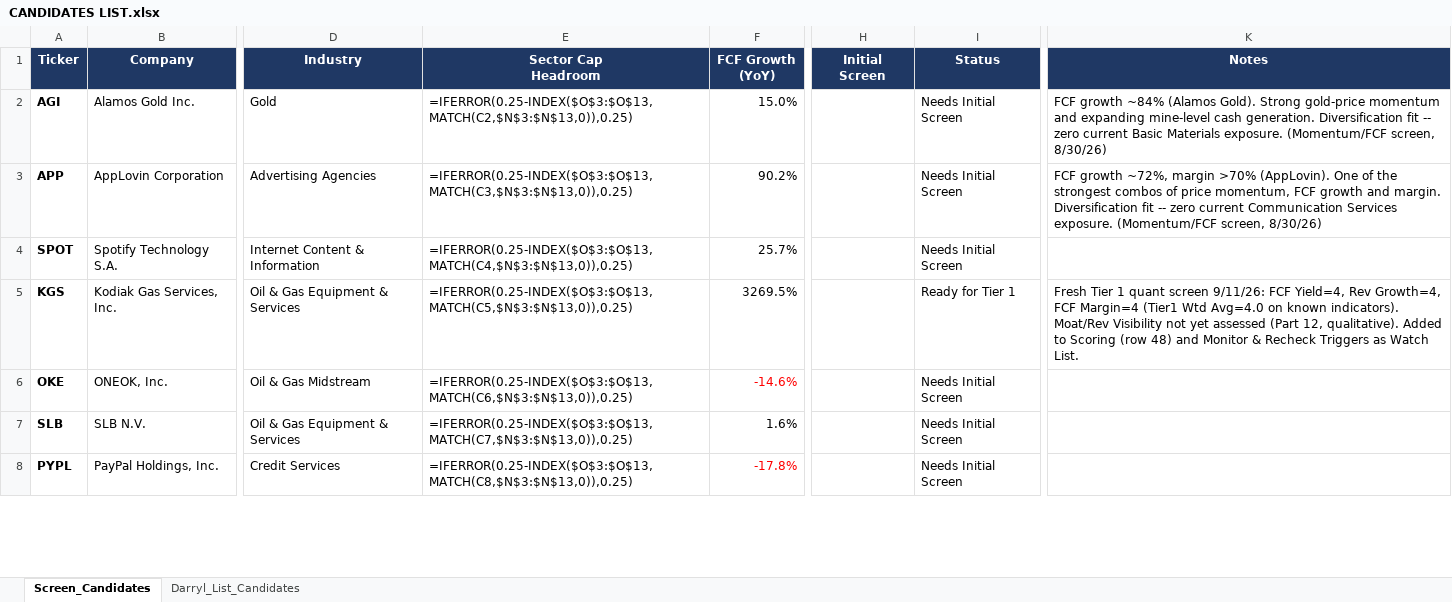
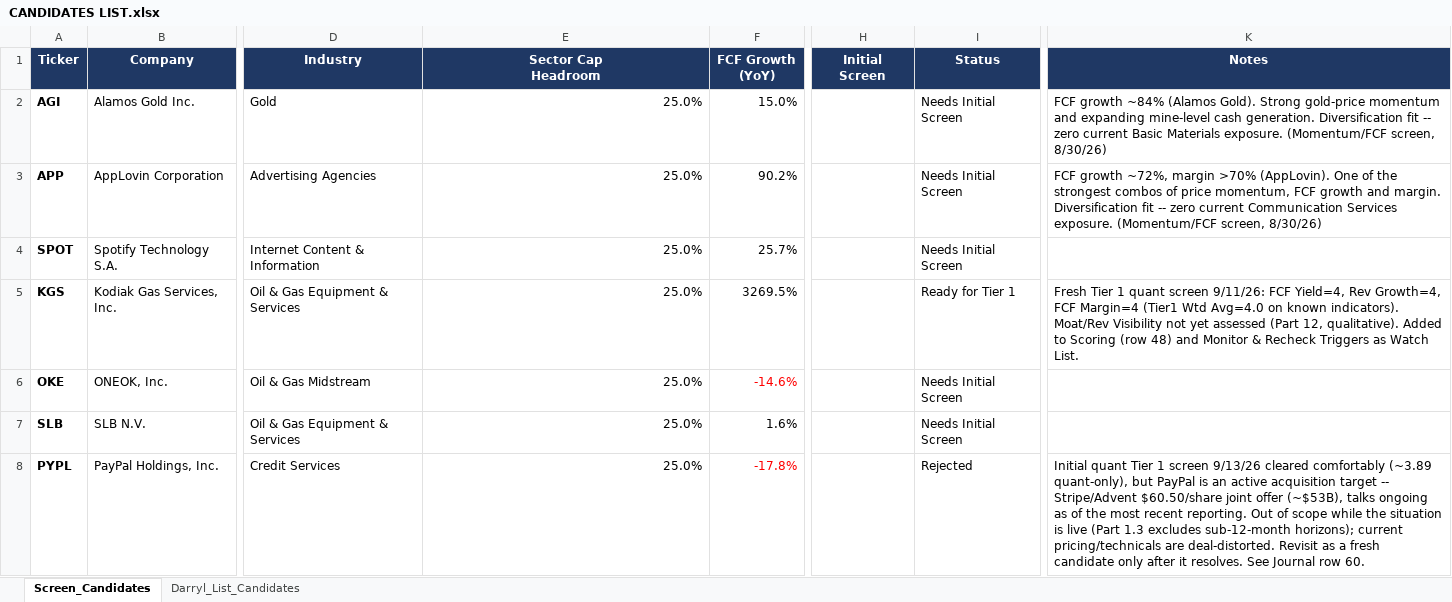
Before and after one commit to cope413/Stock_Picker, an Excel workbook: CANDIDATES LIST.xlsx, sheet Screen_Candidates, drawn as a sheet; only a part is shown, gaps mark what is left out; values as stored, in another font and other column widths than the file's, no borders; formulas without a stored value are shown as written; charts and pictures and conditional formats not drawn; the diff covers the shown part only; the diff names each change by its address in the sheet, - before the commit and + after, or states it on an @@ line.

```diff
--- a/CANDIDATES LIST.xlsx (sheet Screen_Candidates)
+++ b/CANDIDATES LIST.xlsx (sheet Screen_Candidates)
-E2 (Sector Cap Headroom): =IFERROR(0.25-INDEX($O$3:$O$13,MATCH(C2,$N$3:$N$13,0)),0.25)
+E2 (Sector Cap Headroom): 25.0%
-E3 (Sector Cap Headroom): =IFERROR(0.25-INDEX($O$3:$O$13,MATCH(C3,$N$3:$N$13,0)),0.25)
+E3 (Sector Cap Headroom): 25.0%
-E4 (Sector Cap Headroom): =IFERROR(0.25-INDEX($O$3:$O$13,MATCH(C4,$N$3:$N$13,0)),0.25)
+E4 (Sector Cap Headroom): 25.0%
-E5 (Sector Cap Headroom): =IFERROR(0.25-INDEX($O$3:$O$13,MATCH(C5,$N$3:$N$13,0)),0.25)
+E5 (Sector Cap Headroom): 25.0%
-E6 (Sector Cap Headroom): =IFERROR(0.25-INDEX($O$3:$O$13,MATCH(C6,$N$3:$N$13,0)),0.25)
+E6 (Sector Cap Headroom): 25.0%
-E7 (Sector Cap Headroom): =IFERROR(0.25-INDEX($O$3:$O$13,MATCH(C7,$N$3:$N$13,0)),0.25)
+E7 (Sector Cap Headroom): 25.0%
-E8 (Sector Cap Headroom): =IFERROR(0.25-INDEX($O$3:$O$13,MATCH(C8,$N$3:$N$13,0)),0.25)
+E8 (Sector Cap Headroom): 25.0%
-I8 (Status): Needs Initial Screen
+I8 (Status): Rejected
-K8 (Notes): (empty)
+K8 (Notes): Initial quant Tier 1 screen 9/13/26 cleared comfortably (~3.89 quant-only), but PayPal is an active acquisition target -- Stripe/Advent $60.50/share joint offer (~$53B), talks ongoing as of the most recent reporting. Out of scope while the situation is live (Part 1.3 excludes sub-12-month horizons); current pricing/technicals are deal-distorted. Revisit as a fresh candidate only after it resolves. See Journal row 60.
```
Also changed, not shown: 62 edited cells elsewhere in this sheet, sheet Darryl_List_Candidates, charts or pictures, LANDRY_SYSTEM_WORKBOOK_25.xlsx, 1 other file.
